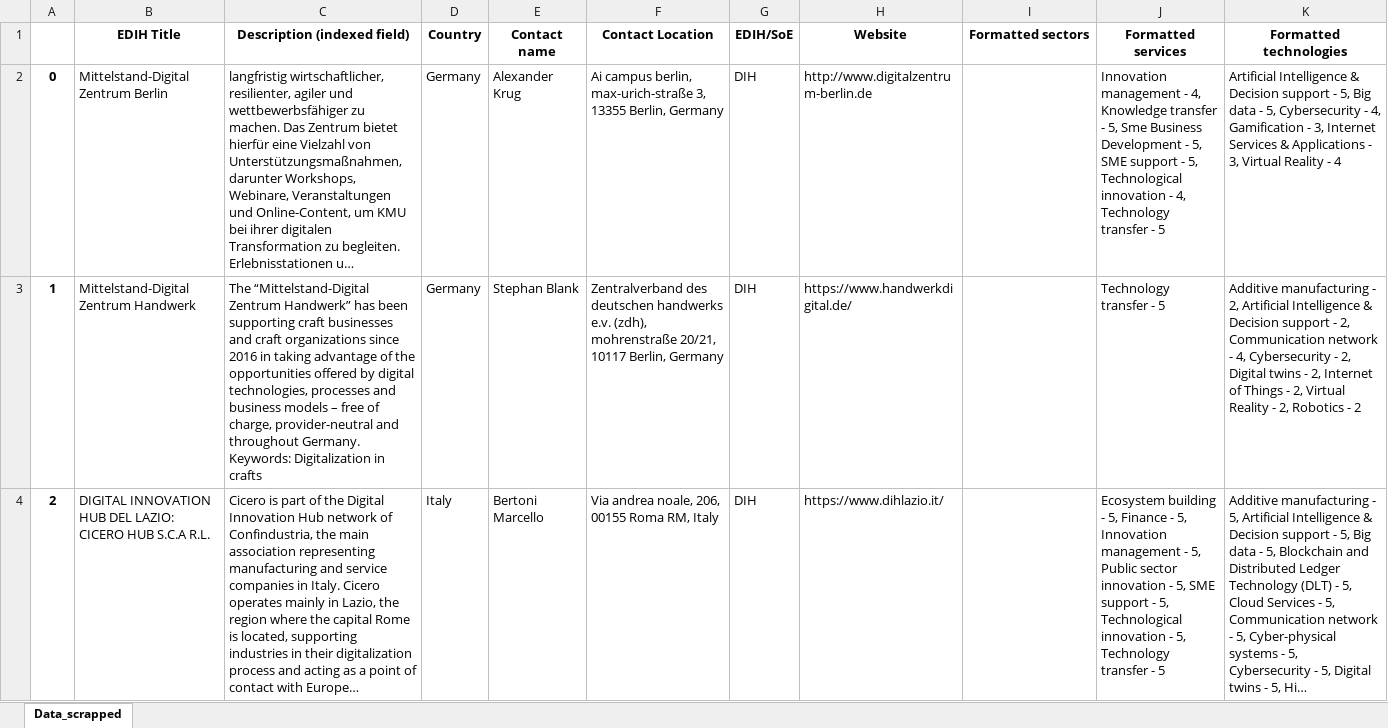
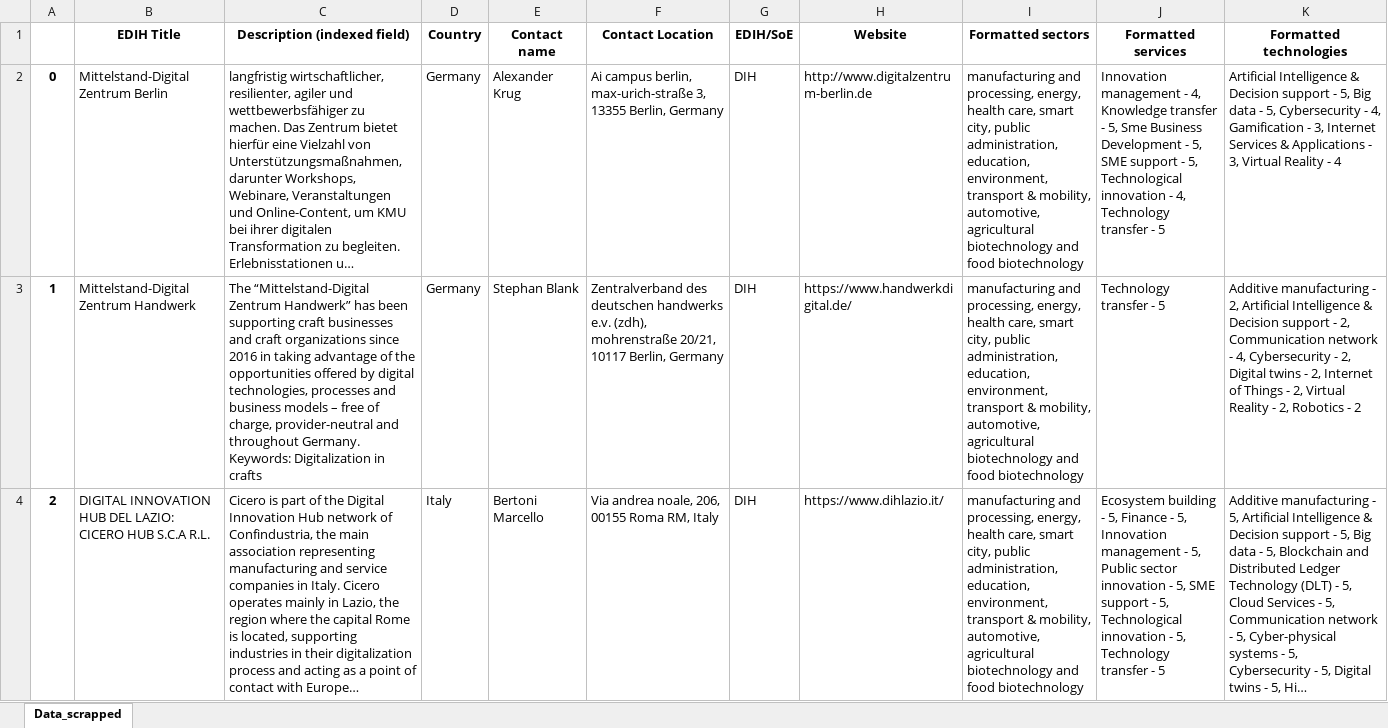
Before and after one commit to amanuelgthn/EDIH_MASTER_THESIS, an Excel workbook: trial_Scraped.xlsx, sheet Data_scrapped, drawn as a sheet; only a part is shown; long unchanged cells end in …; values as stored, in another font and other column widths than the file's, no borders; the diff covers the shown part only; the diff names each change by its address in the sheet, - before the commit and + after, or states it on an @@ line.

```diff
--- a/trial_Scraped.xlsx (sheet Data_scrapped)
+++ b/trial_Scraped.xlsx (sheet Data_scrapped)
-I2:I4 (Formatted sectors): (empty)
+I2:I4 (Formatted sectors): manufacturing and processing, energy, health care, smart city, public administration, education, environment, transport & mobility, automotive, agricultural biotechnology and food biotechnology
```
Also changed, not shown: 7 edited cells elsewhere in this sheet, 1 other file.
